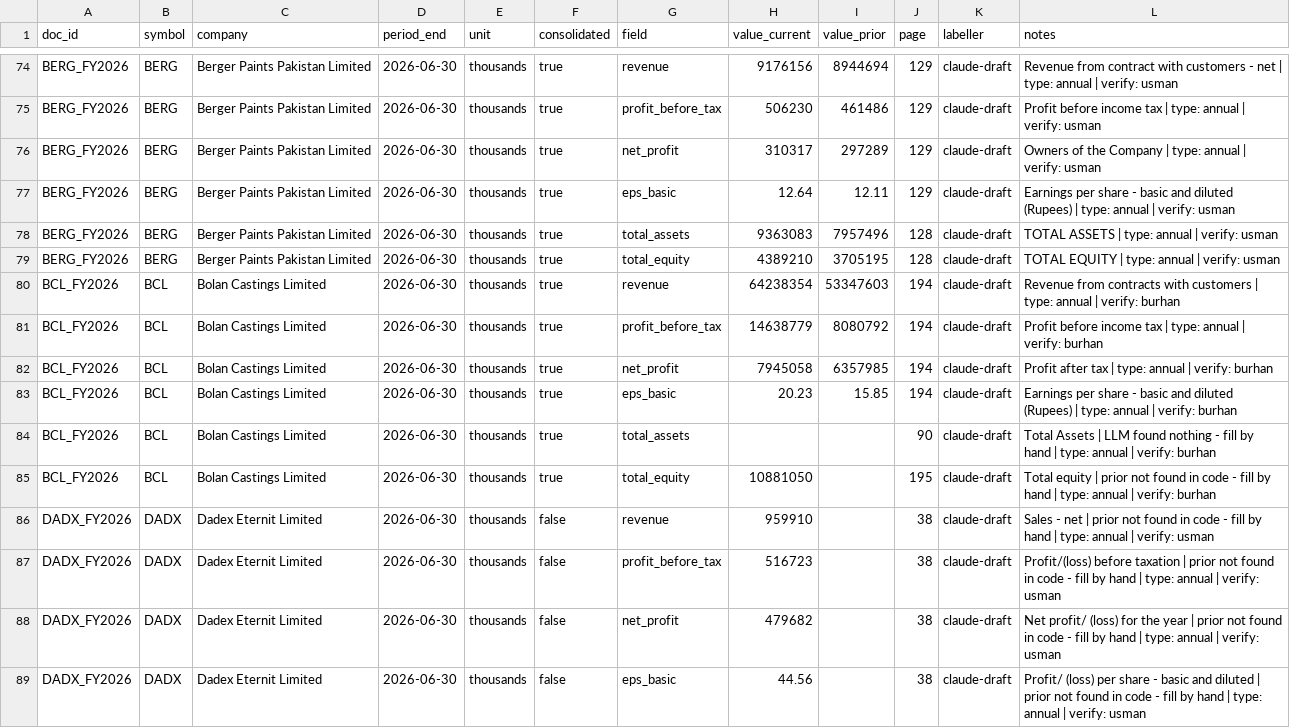
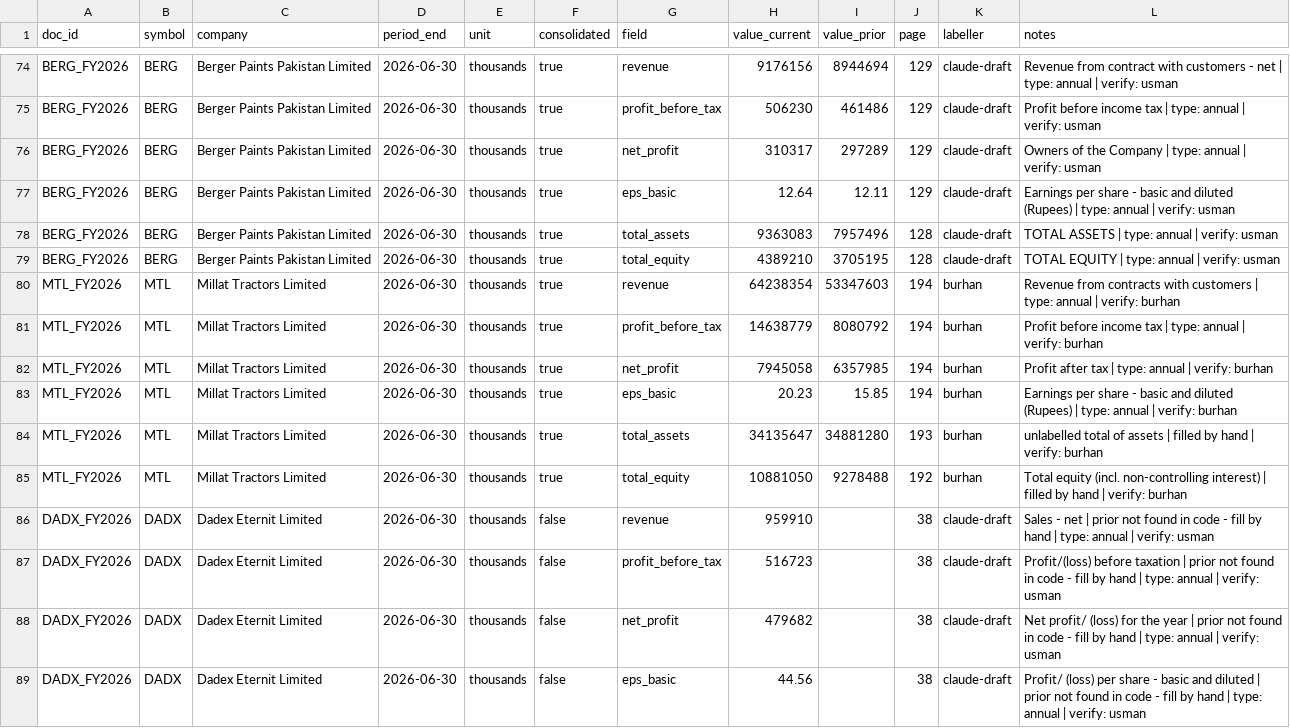
Before and after one commit to UsmanBari/mizan-ai, a CSV file: eval/data/psx_labels.csv, drawn as a sheet; only a part is shown, gaps mark what is left out.

Commit message:
Verify MTL FY2026 labels (PSX doc 284695 is Millat Tractors, not Bolan Castings; 6 rows)

```diff
--- a/eval/data/psx_labels.csv
+++ b/eval/data/psx_labels.csv
@@ -79,8 +79,8 @@ BERG_FY2026,BERG,Berger Paints Pakistan Limited,2026-06-30,thousands,true,total_
 BERG_FY2026,BERG,Berger Paints Pakistan Limited,2026-06-30,thousands,true,total_equity,4389210,3705195,128,claude-draft,TOTAL EQUITY | type: annual | verify: usman
-BCL_FY2026,BCL,Bolan Castings Limited,2026-06-30,thousands,true,revenue,64238354,53347603,194,claude-draft,Revenue from contracts with customers | type: annual | verify: burhan
-BCL_FY2026,BCL,Bolan Castings Limited,2026-06-30,thousands,true,profit_before_tax,14638779,8080792,194,claude-draft,Profit before income tax | type: annual | verify: burhan
-BCL_FY2026,BCL,Bolan Castings Limited,2026-06-30,thousands,true,net_profit,7945058,6357985,194,claude-draft,Profit after tax | type: annual | verify: burhan
-BCL_FY2026,BCL,Bolan Castings Limited,2026-06-30,thousands,true,eps_basic,20.23,15.85,194,claude-draft,Earnings per share - basic and diluted (Rupees) | type: annual | verify: burhan
-BCL_FY2026,BCL,Bolan Castings Limited,2026-06-30,thousands,true,total_assets,,,90,claude-draft,Total Assets | LLM found nothing - fill by hand | type: annual | verify: burhan
-BCL_FY2026,BCL,Bolan Castings Limited,2026-06-30,thousands,true,total_equity,10881050,,195,claude-draft,Total equity | prior not found in code - fill by hand | type: annual | verify: burhan
+MTL_FY2026,MTL,Millat Tractors Limited,2026-06-30,thousands,true,revenue,64238354,53347603,194,burhan,Revenue from contracts with customers | type: annual | verify: burhan
+MTL_FY2026,MTL,Millat Tractors Limited,2026-06-30,thousands,true,profit_before_tax,14638779,8080792,194,burhan,Profit before income tax | type: annual | verify: burhan
+MTL_FY2026,MTL,Millat Tractors Limited,2026-06-30,thousands,true,net_profit,7945058,6357985,194,burhan,Profit after tax | type: annual | verify: burhan
+MTL_FY2026,MTL,Millat Tractors Limited,2026-06-30,thousands,true,eps_basic,20.23,15.85,194,burhan,Earnings per share - basic and diluted (Rupees) | type: annual | verify: burhan
+MTL_FY2026,MTL,Millat Tractors Limited,2026-06-30,thousands,true,total_assets,34135647,34881280,193,burhan,unlabelled total of assets | filled by hand | verify: burhan
+MTL_FY2026,MTL,Millat Tractors Limited,2026-06-30,thousands,true,total_equity,10881050,9278488,192,burhan,Total equity (incl. non-controlling interest) | filled by hand | verify: burhan
 DADX_FY2026,DADX,Dadex Eternit Limited,2026-06-30,thousands,false,revenue,959910,,38,claude-draft,Sales - net | prior not found in code - fill by hand | type: annual | verify: usman
```
Also changed, not shown: eval/data/psx_reports.csv.
